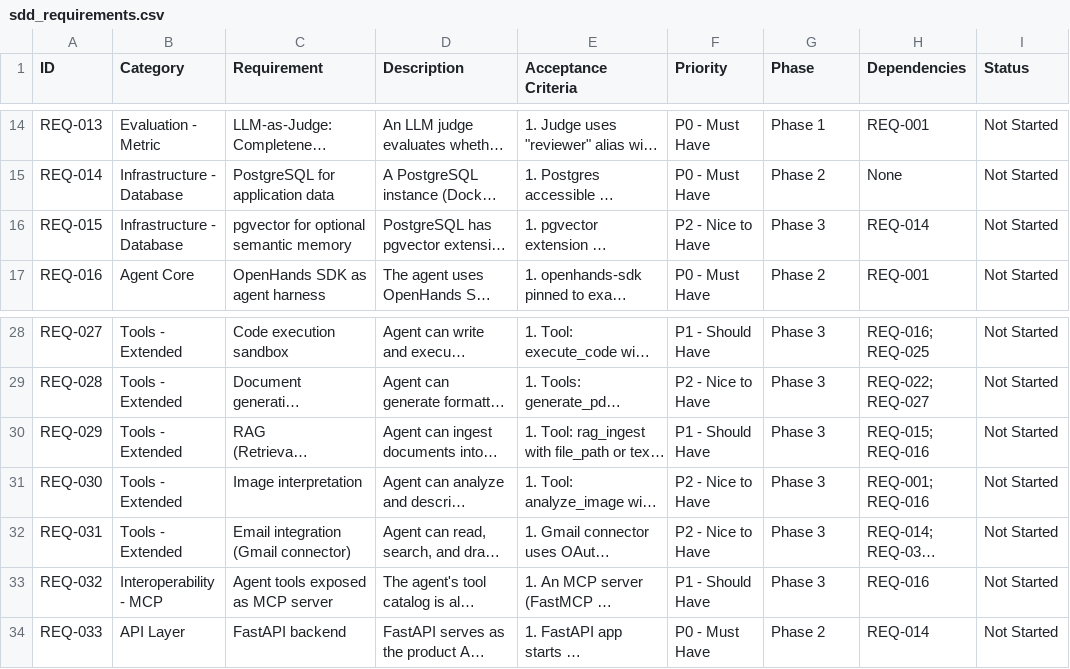
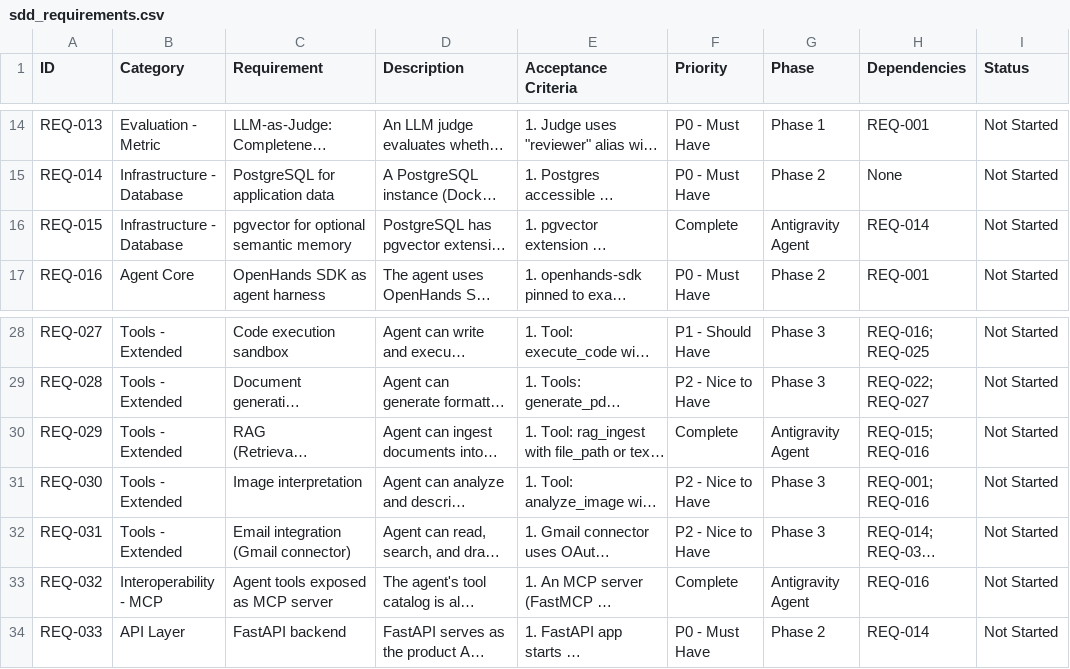
Before and after one commit to ZeZenoglio/forge-agent-harness, a CSV file: docs/sdd_requirements.csv, drawn as a sheet; only a part is shown, gaps mark what is left out; long unchanged cells end in …; the diff names each change by its address in the sheet, - before the commit and + after, or states it on an @@ line.

Commit message:
feat(agent): implement MCP server and RAG models [REQ-032] [REQ-015] [REQ-029]

```diff
--- a/docs/sdd_requirements.csv
+++ b/docs/sdd_requirements.csv
-F16 (Priority): P2 - Nice to Have
+F16 (Priority): Complete
-G16 (Phase): Phase 3
+G16 (Phase): Antigravity Agent
-F30 (Priority): P1 - Should Have
+F30 (Priority): Complete
-G30 (Phase): Phase 3
+G30 (Phase): Antigravity Agent
-F33 (Priority): P1 - Should Have
+F33 (Priority): Complete
-G33 (Phase): Phase 3
+G33 (Phase): Antigravity Agent
```
Also changed, not shown: 7 other files.
